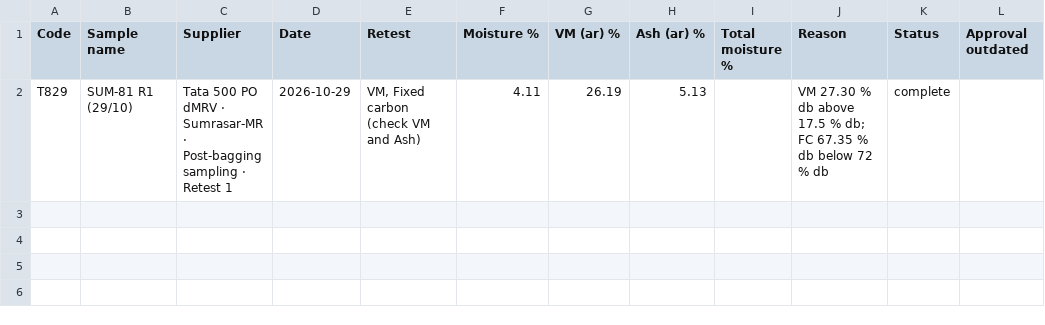
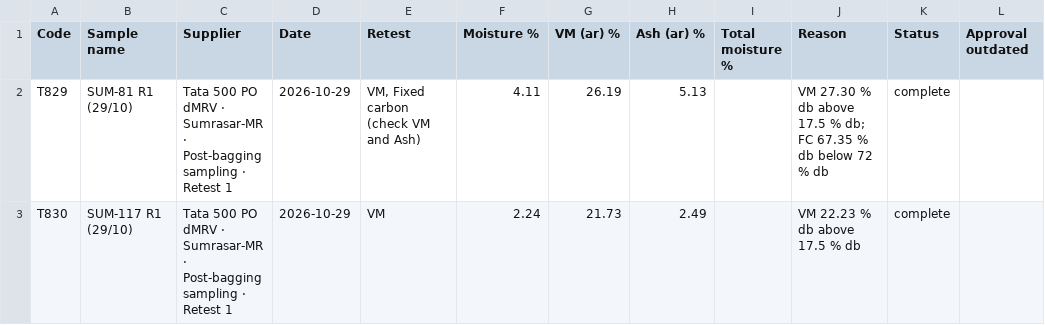
Before and after one commit to girish-vastrakar/weighing_data_QR, a CSV file: retest.csv, drawn as a sheet.

```diff
--- a/retest.csv
+++ b/retest.csv
@@ -2 +2,2 @@
 T829,SUM-81 R1 (29/10),Tata 500 PO dMRV · Sumrasar-MR · Post-bagging sampling · Retest 1,2026-10-29,"VM, Fixed carbon (check VM and Ash)",4.11,26.19,5.13,,VM 27.30 % db above 17.5 % db; FC 67.35 % db below 72 % db,complete,
+T830,SUM-117 R1 (29/10),Tata 500 PO dMRV · Sumrasar-MR · Post-bagging sampling · Retest 1,2026-10-29,VM,2.24,21.73,2.49,,VM 22.23 % db above 17.5 % db,complete,
```
Also changed, not shown: results.csv, 2 other files.
